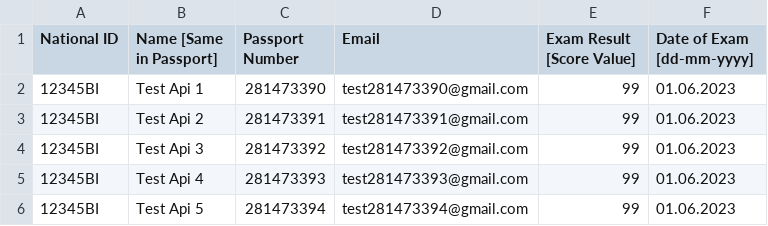
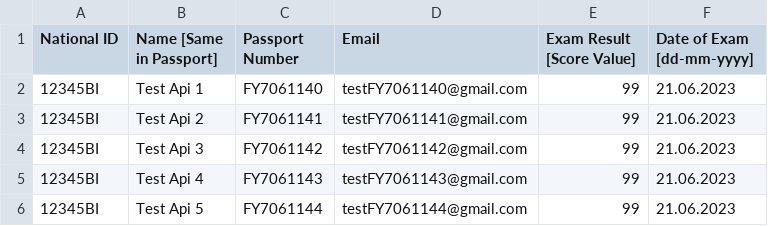
Before and after one commit to fisher1706/svp_robot, a CSV file: Resources/DataSources/test_files/sample_attributes_5.csv, drawn as a sheet.

```diff
--- a/Resources/DataSources/test_files/sample_attributes_5.csv
+++ b/Resources/DataSources/test_files/sample_attributes_5.csv
@@ -1,6 +1,6 @@
 National ID,Name [Same in Passport],Passport Number,Email,Exam Result [Score Value],Date of Exam [dd-mm-yyyy]
-12345BI,Test Api 1,281473390,test281473390@gmail.com,99,01.06.2023
-12345BI,Test Api 2,281473391,test281473391@gmail.com,99,01.06.2023
-12345BI,Test Api 3,281473392,test281473392@gmail.com,99,01.06.2023
-12345BI,Test Api 4,281473393,test281473393@gmail.com,99,01.06.2023
-12345BI,Test Api 5,281473394,test281473394@gmail.com,99,01.06.2023
+12345BI,Test Api 1,FY7061140,testFY7061140@gmail.com,99,21.06.2023
+12345BI,Test Api 2,FY7061141,testFY7061141@gmail.com,99,21.06.2023
+12345BI,Test Api 3,FY7061142,testFY7061142@gmail.com,99,21.06.2023
+12345BI,Test Api 4,FY7061143,testFY7061143@gmail.com,99,21.06.2023
+12345BI,Test Api 5,FY7061144,testFY7061144@gmail.com,99,21.06.2023
```
Also changed, not shown: 11 other files.
